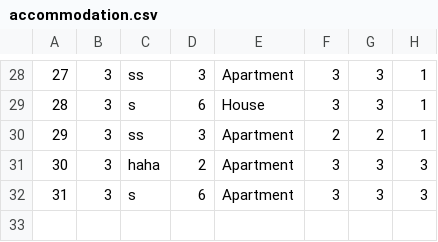
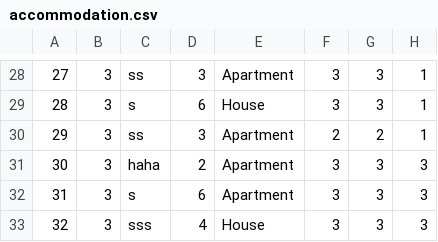
Before and after one commit to banja001/Alt-F4, a CSV file: booking/booking/Resources/Data/accommodation.csv, drawn as a sheet; only a part is shown, gaps mark what is left out.

```diff
--- a/booking/booking/Resources/Data/accommodation.csv
+++ b/booking/booking/Resources/Data/accommodation.csv
@@ -32 +32,2 @@
 31|3|s|6|Apartment|3|3|3
+32|3|sss|4|House|3|3|3
```
Also changed, not shown: booking/booking/Resources/Data/accommodationImage.csv, 10 other files.
